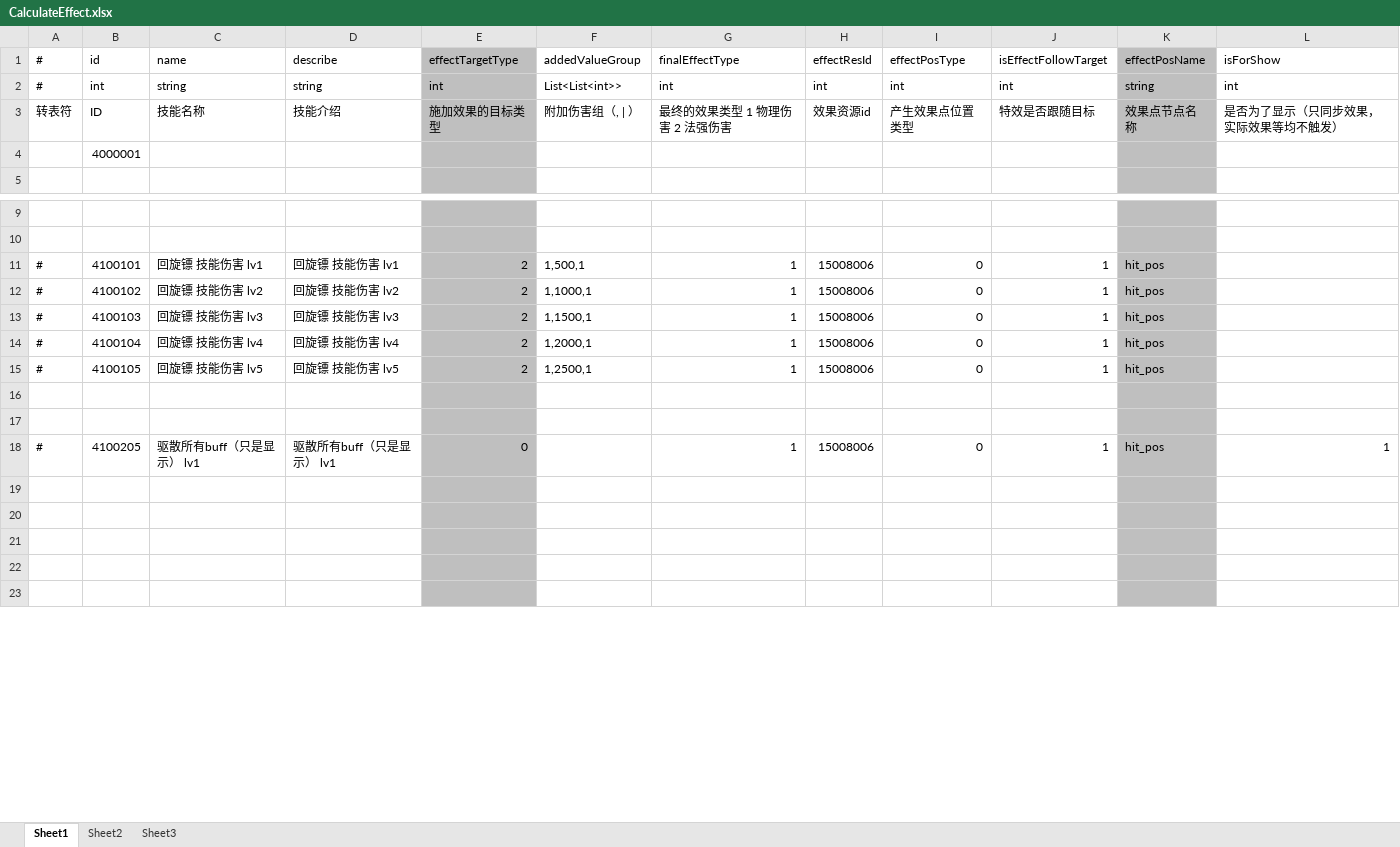
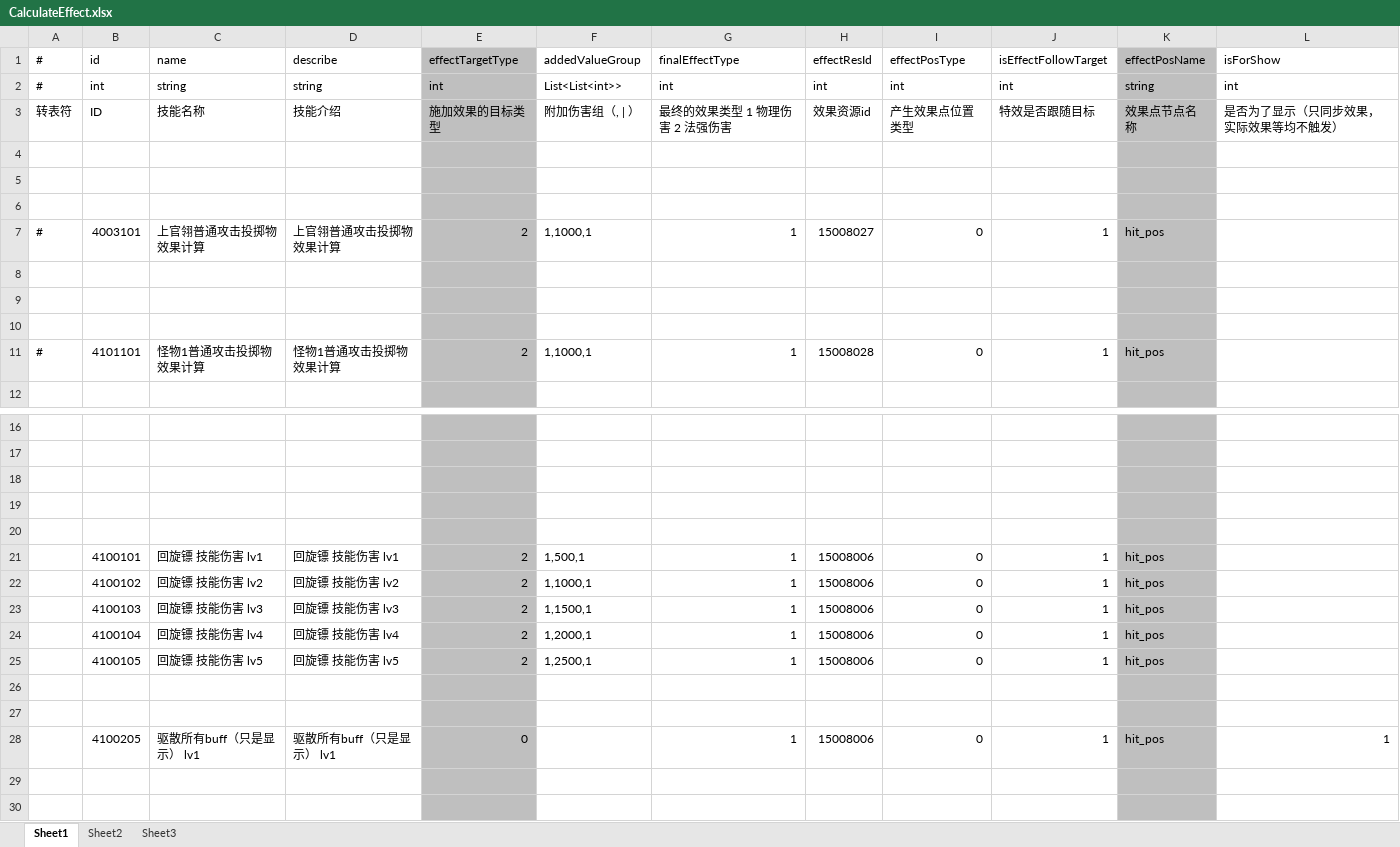
Before and after one commit to thanklzhang/001_GameFramework_Config, an Excel workbook: data_config/CalculateEffect.xlsx, sheet Sheet1, drawn as a sheet; only a part is shown, gaps mark what is left out; the shorter side is filled out with more unchanged rows; values as stored, in another font and other column widths than the file's, no borders; removed rows and columns are numbered as before the commit, all else as after; the diff covers the shown part only; the diff names each change by its address in the sheet, - before the commit and + after, or states it on an @@ line.

```diff
--- a/data_config/CalculateEffect.xlsx (sheet Sheet1)
+++ b/data_config/CalculateEffect.xlsx (sheet Sheet1)
-B4 (id): 4000001
+B4 (id): (empty)
+row 5: (empty)
+row 6: (empty)
+row 7: # | 4003101 | 上官翎普通攻击投掷物效果计算 | 上官翎普通攻击投掷物效果计算 | 2 | 1,1000,1 | 1 | 15008027 | 0 | 1 | hit_pos
+row 8: (empty)
+row 9: (empty)
+row 10: (empty)
+row 11: # | 4101101 | 怪物1普通攻击投掷物效果计算 | 怪物1普通攻击投掷物效果计算 | 2 | 1,1000,1 | 1 | 15008028 | 0 | 1 | hit_pos
-row 11: # | 4100101 | 回旋镖 技能伤害 lv1 | 回旋镖 技能伤害 lv1 | 2 | 1,500,1 | 1 | 15008006 | 0 | 1 | hit_pos
-row 12: # | 4100102 | 回旋镖 技能伤害 lv2 | 回旋镖 技能伤害 lv2 | 2 | 1,1000,1 | 1 | 15008006 | 0 | 1 | hit_pos
-row 13: # | 4100103 | 回旋镖 技能伤害 lv3 | 回旋镖 技能伤害 lv3 | 2 | 1,1500,1 | 1 | 15008006 | 0 | 1 | hit_pos
-row 14: # | 4100104 | 回旋镖 技能伤害 lv4 | 回旋镖 技能伤害 lv4 | 2 | 1,2000,1 | 1 | 15008006 | 0 | 1 | hit_pos
-row 15: # | 4100105 | 回旋镖 技能伤害 lv5 | 回旋镖 技能伤害 lv5 | 2 | 1,2500,1 | 1 | 15008006 | 0 | 1 | hit_pos
+row 20: (empty)
+row 21:  | 4100101 | 回旋镖 技能伤害 lv1 | 回旋镖 技能伤害 lv1 | 2 | 1,500,1 | 1 | 15008006 | 0 | 1 | hit_pos
+row 22:  | 4100102 | 回旋镖 技能伤害 lv2 | 回旋镖 技能伤害 lv2 | 2 | 1,1000,1 | 1 | 15008006 | 0 | 1 | hit_pos
+row 23:  | 4100103 | 回旋镖 技能伤害 lv3 | 回旋镖 技能伤害 lv3 | 2 | 1,1500,1 | 1 | 15008006 | 0 | 1 | hit_pos
+row 24:  | 4100104 | 回旋镖 技能伤害 lv4 | 回旋镖 技能伤害 lv4 | 2 | 1,2000,1 | 1 | 15008006 | 0 | 1 | hit_pos
+row 25:  | 4100105 | 回旋镖 技能伤害 lv5 | 回旋镖 技能伤害 lv5 | 2 | 1,2500,1 | 1 | 15008006 | 0 | 1 | hit_pos
+row 26: (empty)
+row 27: (empty)
-A28 (#): #
+A28 (#): (empty)
```
Also changed, not shown: 26 edited cells elsewhere in this sheet, data_config/EntityAttrBase.xlsx, data_config/EntityInfo.xlsx, 13 other files.
